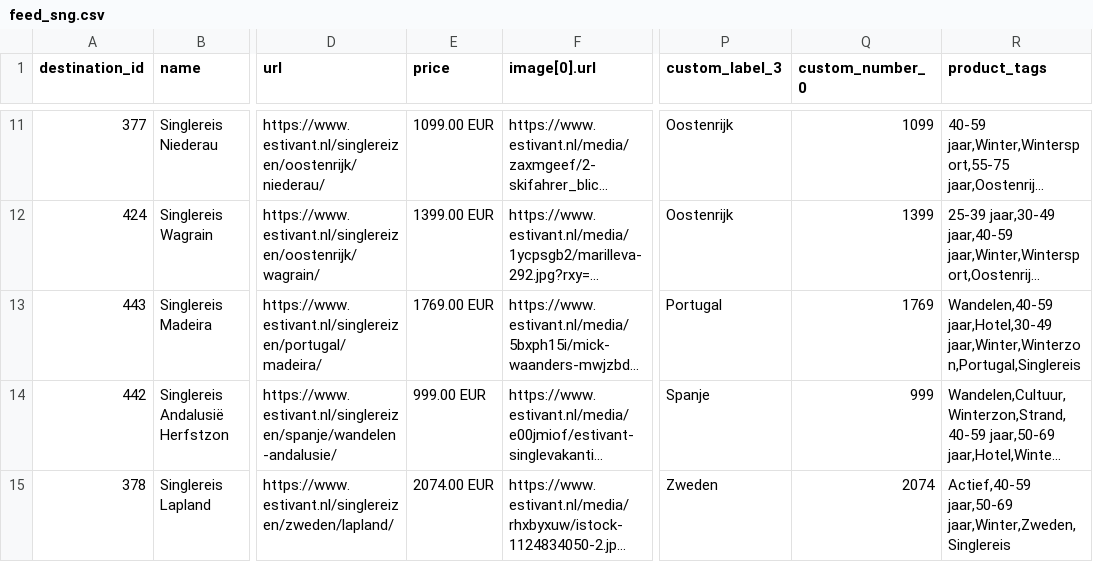
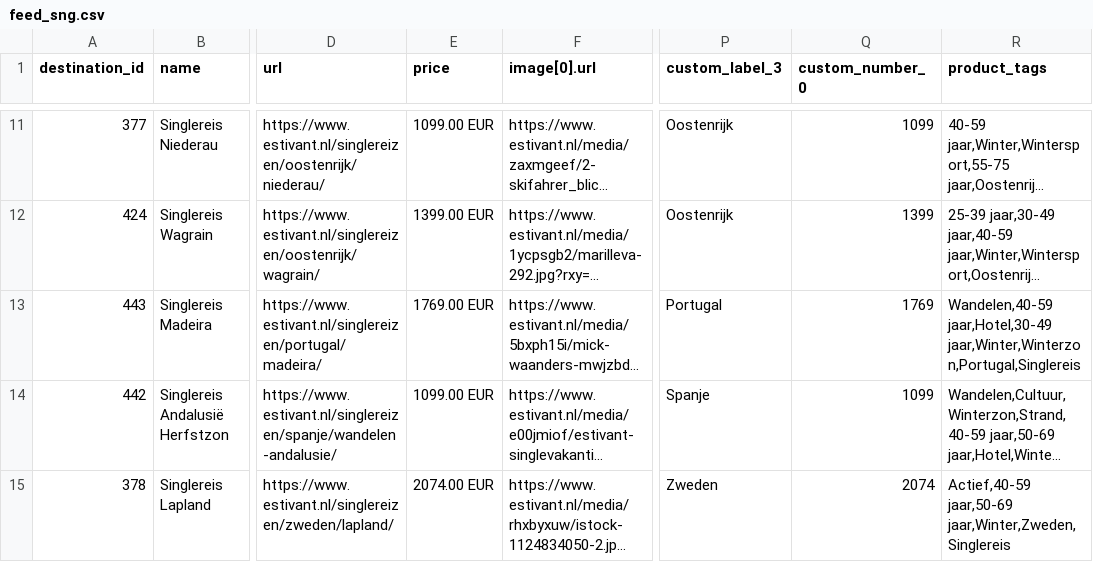
Before and after one commit to whaleads/estivant-dpa-feed, a CSV file: output/feed_sng.csv, drawn as a sheet; only a part is shown, gaps mark what is left out; long unchanged cells end in …; the diff names each change by its address in the sheet, - before the commit and + after, or states it on an @@ line.

```diff
--- a/output/feed_sng.csv
+++ b/output/feed_sng.csv
-E14 (price): 999.00 EUR
+E14 (price): 1099.00 EUR
-Q14 (custom_number_0): 999
+Q14 (custom_number_0): 1099
```
Also changed, not shown: output/feed_sng_products.csv, 3 other files.
